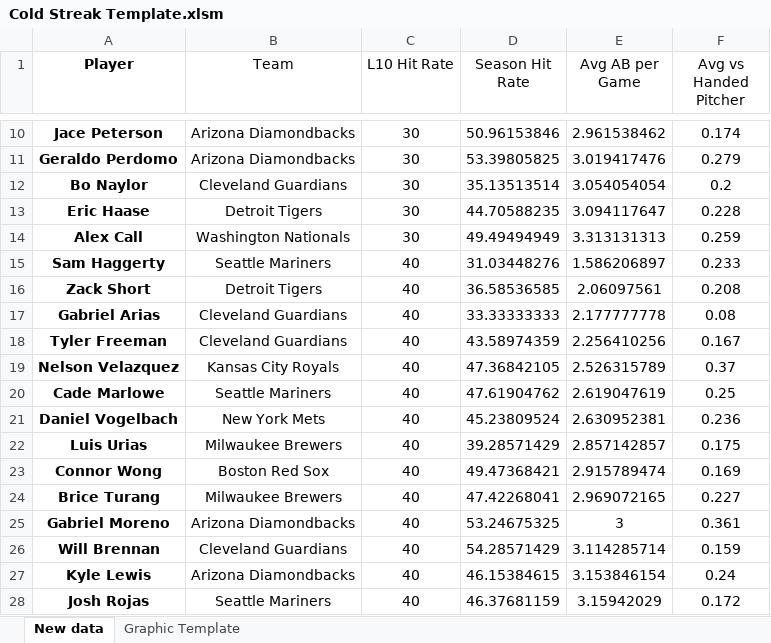
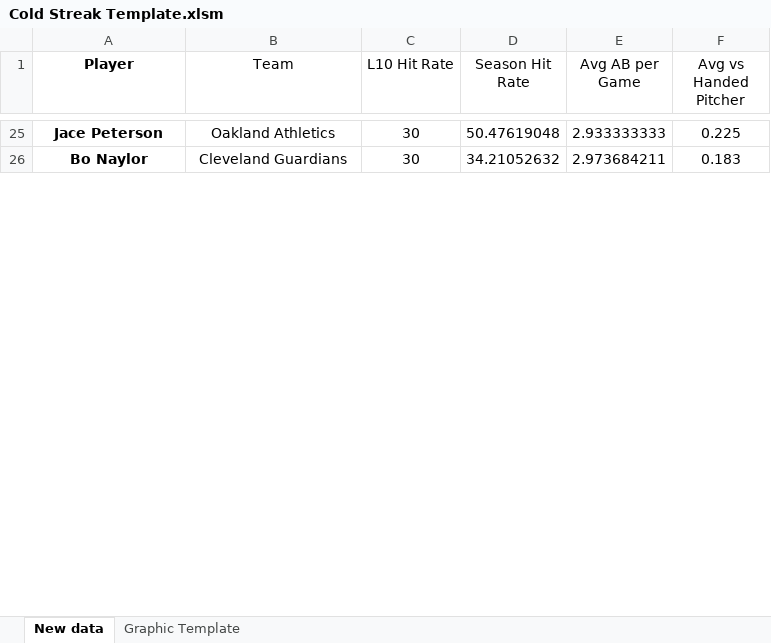
Before and after one commit to bennybebo/BaseballWebScrape, an Excel workbook: Cold Streak Template.xlsm, sheet New data, drawn as a sheet; only a part is shown, gaps mark what is left out; values as stored, in another font and other column widths than the file's, no borders; removed rows and columns are numbered as before the commit, all else as after; the diff covers the shown part only; the diff names each change by its address in the sheet, - before the commit and + after, or states it on an @@ line.

```diff
--- a/Cold Streak Template.xlsm (sheet New data)
+++ b/Cold Streak Template.xlsm (sheet New data)
-B25 (Team): Arizona Diamondbacks
+B25 (Team): Oakland Athletics
-D25 (Season Hit Rate): 50.96153846
+D25 (Season Hit Rate): 50.47619048
-E25 (Avg AB per Game): 2.961538462
+E25 (Avg AB per Game): 2.933333333
-F25 (Avg vs Handed Pitcher): 0.174
+F25 (Avg vs Handed Pitcher): 0.225
-row 11: Geraldo Perdomo | Arizona Diamondbacks | 30 | 53.39805825 | 3.019417476 | 0.279
-D26 (Season Hit Rate): 35.13513514
+D26 (Season Hit Rate): 34.21052632
-E26 (Avg AB per Game): 3.054054054
+E26 (Avg AB per Game): 2.973684211
-F26 (Avg vs Handed Pitcher): 0.2
+F26 (Avg vs Handed Pitcher): 0.183
-row 13: Eric Haase | Detroit Tigers | 30 | 44.70588235 | 3.094117647 | 0.228
-row 14: Alex Call | Washington Nationals | 30 | 49.49494949 | 3.313131313 | 0.259
-row 15: Sam Haggerty | Seattle Mariners | 40 | 31.03448276 | 1.586206897 | 0.233
-row 16: Zack Short | Detroit Tigers | 40 | 36.58536585 | 2.06097561 | 0.208
-row 17: Gabriel Arias | Cleveland Guardians | 40 | 33.33333333 | 2.177777778 | 0.08
-row 18: Tyler Freeman | Cleveland Guardians | 40 | 43.58974359 | 2.256410256 | 0.167
-row 19: Nelson Velazquez | Kansas City Royals | 40 | 47.36842105 | 2.526315789 | 0.37
-row 20: Cade Marlowe | Seattle Mariners | 40 | 47.61904762 | 2.619047619 | 0.25
-row 21: Daniel Vogelbach | New York Mets | 40 | 45.23809524 | 2.630952381 | 0.236
-row 22: Luis Urias | Milwaukee Brewers | 40 | 39.28571429 | 2.857142857 | 0.175
-row 23: Connor Wong | Boston Red Sox | 40 | 49.47368421 | 2.915789474 | 0.169
-row 24: Brice Turang | Milwaukee Brewers | 40 | 47.42268041 | 2.969072165 | 0.227
-row 25: Gabriel Moreno | Arizona Diamondbacks | 40 | 53.24675325 | 3 | 0.361
-row 26: Will Brennan | Cleveland Guardians | 40 | 54.28571429 | 3.114285714 | 0.159
-row 27: Kyle Lewis | Arizona Diamondbacks | 40 | 46.15384615 | 3.153846154 | 0.24
-row 28: Josh Rojas | Seattle Mariners | 40 | 46.37681159 | 3.15942029 | 0.172
```
Also changed, not shown: 29 added rows, 12 removed rows and 9 edited cells elsewhere in this sheet, sheet Graphic Template, One Hit Template.xlsm, 2 other files.
